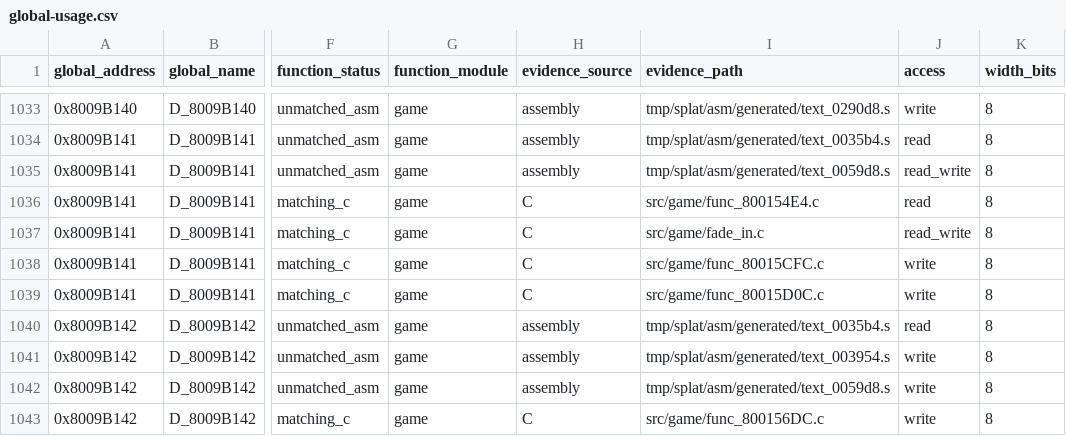
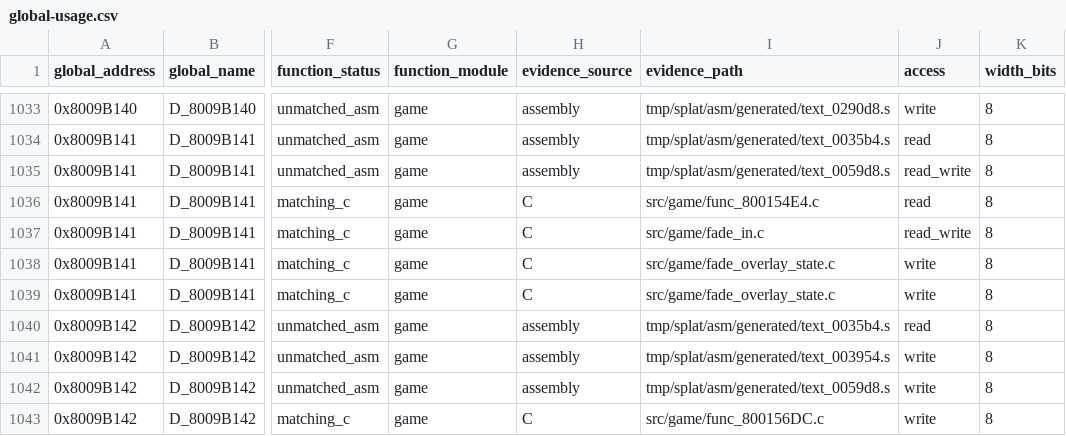
Before and after one commit to MaChInEgUn3/memories-decomp, a CSV file: notes/global-usage.csv, drawn as a sheet; only a part is shown, gaps mark what is left out; the diff names each change by its address in the sheet, - before the commit and + after, or states it on an @@ line.

Commit message:
Coalesce fade overlay state helpers (#154)
Groups the fade-overlay enable and disable helpers into
src/game/fade_overlay_state.c.

The pair spans 0x80015CFC through 0x80015D0C with sizes totalling 0x1C,
exactly the span to func_80015D18, which uses gcc_2_8_1_g8_split and forces the
upper boundary. Both members share gcc_2_8_1_g8 and are defined in address
order.

They set and clear the same overlay-state byte D_8009B141, so the shared
declaration now sits in one place. The adjacent func_80015CC0 is left out
because it operates on the fade-transition state through fade.h rather than on
the overlay byte.

Byte-identical reorganisation; CI reproduced SHA-256
84a54ed74f3d0edd6d81380839f7e4ef5bfb21ecea18be9a062bd6bfa5a45c88 with matching
C unchanged at 0x18514 bytes.

Part of #39.

```diff
--- a/notes/global-usage.csv
+++ b/notes/global-usage.csv
-I1038 (evidence_path): src/game/func_80015CFC.c
+I1038 (evidence_path): src/game/fade_overlay_state.c
-I1039 (evidence_path): src/game/func_80015D0C.c
+I1039 (evidence_path): src/game/fade_overlay_state.c
```
Also changed, not shown: 3 other files.
